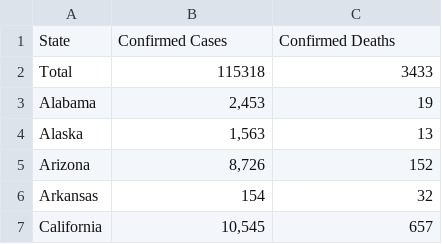
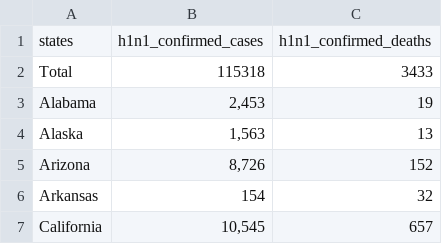
Before and after one commit to 1903085232105/corona_vs_h1n1, a CSV file: Resources/H1N1.csv, drawn as a sheet; only a part is shown; removed rows and columns are numbered as before the commit, all else as after; the diff names each change by its address in the sheet, - before the commit and + after, or states it on an @@ line.

```diff
--- a/Resources/H1N1.csv
+++ b/Resources/H1N1.csv
-row 1: State | Confirmed Cases | Confirmed Deaths
+row 1: states | h1n1_confirmed_cases | h1n1_confirmed_deaths
```
Also changed, not shown: Resources/Covid19.csv, 1 other file.
